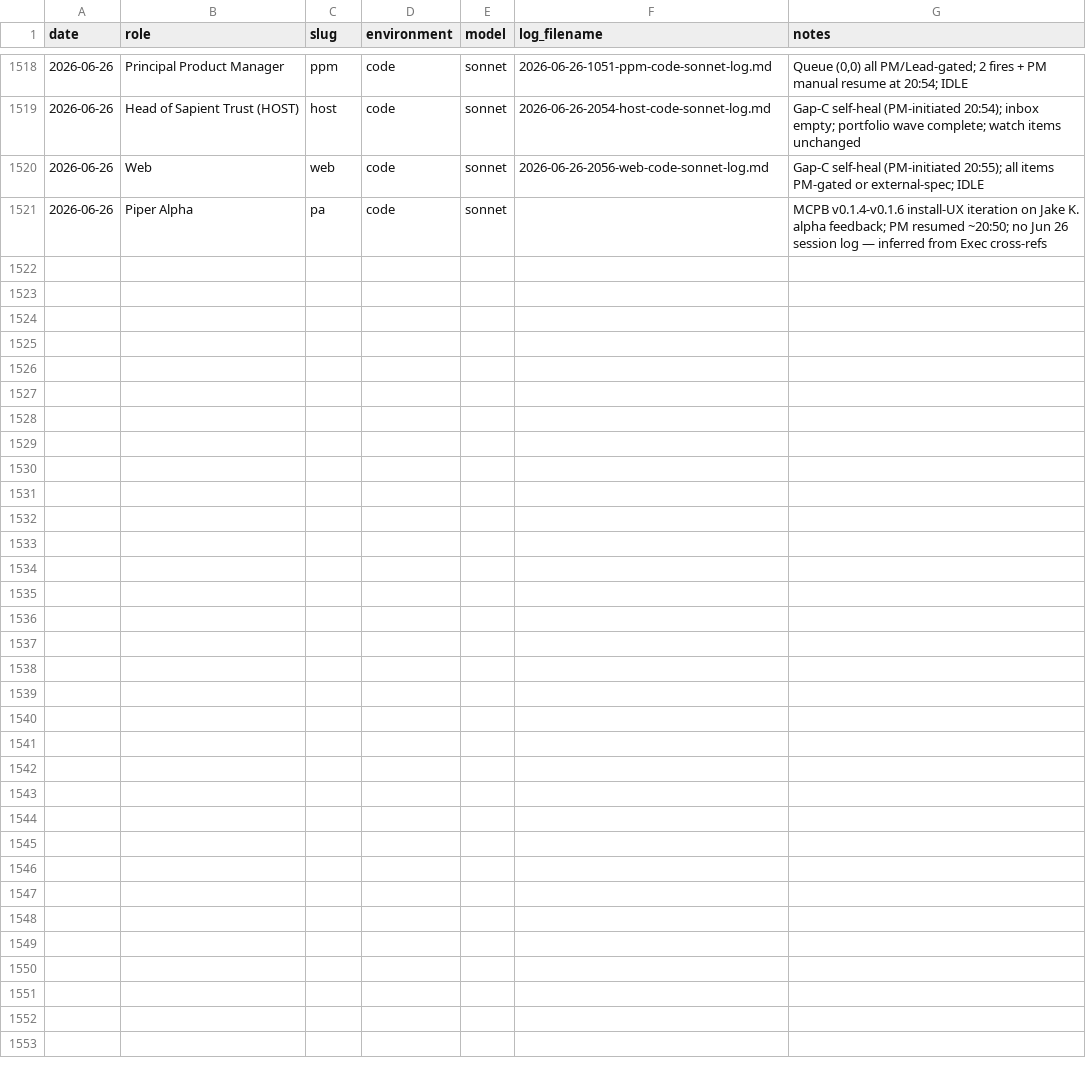
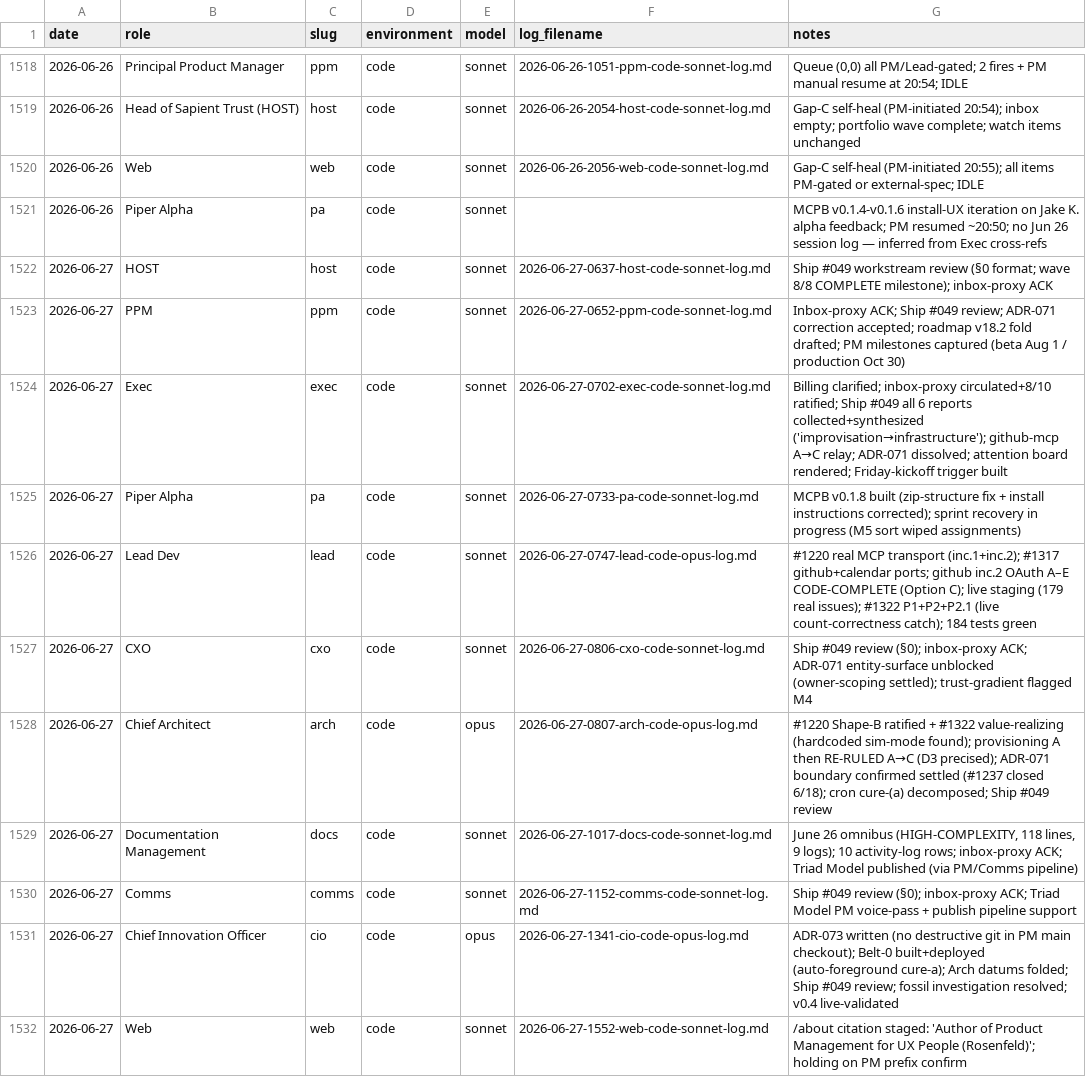
Before and after one commit to Nitjsefnie-OSC/piper-morgan-product, a CSV file: docs/internal/operations/agent-activity-log.csv, drawn as a sheet; only a part is shown, gaps mark what is left out; the diff names each change by its address in the sheet, - before the commit and + after, or states it on an @@ line.

Commit message:
docs(activity-log): 2026-06-27 PM-side rows appended (Shape B reconciliation)
11 rows for 2026-06-27: HOST/PPM/Exec/PA/Lead/CXO/Arch/Docs/Comms/CIO/Web.
Per Janus 3-layer architecture; cross-project aggregator pulls from this
canonical. 1521→1532 rows.

```diff
--- a/docs/internal/operations/agent-activity-log.csv
+++ b/docs/internal/operations/agent-activity-log.csv
+row 1522: 2026-06-27 | HOST | host | code | sonnet | 2026-06-27-0637-host-code-sonnet-log.md | Ship #049 workstream review (§0 format; wave 8/8 COMPLETE milestone); inbox-proxy ACK
+row 1523: 2026-06-27 | PPM | ppm | code | sonnet | 2026-06-27-0652-ppm-code-sonnet-log.md | Inbox-proxy ACK; Ship #049 review; ADR-071 correction accepted; roadmap v18.2 fold drafted; PM milestones captured (beta Aug 1 / production Oct 30)
+row 1524: 2026-06-27 | Exec | exec | code | sonnet | 2026-06-27-0702-exec-code-sonnet-log.md | Billing clarified; inbox-proxy circulated+8/10 ratified; Ship #049 all 6 reports collected+synthesized ('improvisation→infrastructure'); github-mcp A→C relay; ADR-071 dissolved; attention board rendered; Friday-kickoff trigger built
+row 1525: 2026-06-27 | Piper Alpha | pa | code | sonnet | 2026-06-27-0733-pa-code-sonnet-log.md | MCPB v0.1.8 built (zip-structure fix + install instructions corrected); sprint recovery in progress (M5 sort wiped assignments)
+row 1526: 2026-06-27 | Lead Dev | lead | code | sonnet | 2026-06-27-0747-lead-code-opus-log.md | #1220 real MCP transport (inc.1+inc.2); #1317 github+calendar ports; github inc.2 OAuth A–E CODE-COMPLETE (Option C); live staging (179 real issues); #1322 P1+P2+P2.1 (live count-correctness catch); 184 tests green
+row 1527: 2026-06-27 | CXO | cxo | code | sonnet | 2026-06-27-0806-cxo-code-sonnet-log.md | Ship #049 review (§0); inbox-proxy ACK; ADR-071 entity-surface unblocked (owner-scoping settled); trust-gradient flagged M4
+row 1528: 2026-06-27 | Chief Architect | arch | code | opus | 2026-06-27-0807-arch-code-opus-log.md | #1220 Shape-B ratified + #1322 value-realizing (hardcoded sim-mode found); provisioning A then RE-RULED A→C (D3 precised); ADR-071 boundary confirmed settled (#1237 closed 6/18); cron cure-(a) decomposed; Ship #049 review
+row 1529: 2026-06-27 | Documentation Management | docs | code | sonnet | 2026-06-27-1017-docs-code-sonnet-log.md | June 26 omnibus (HIGH-COMPLEXITY, 118 lines, 9 logs); 10 activity-log rows; inbox-proxy ACK; Triad Model published (via PM/Comms pipeline)
+row 1530: 2026-06-27 | Comms | comms | code | sonnet | 2026-06-27-1152-comms-code-sonnet-log.md | Ship #049 review (§0); inbox-proxy ACK; Triad Model PM voice-pass + publish pipeline support
+row 1531: 2026-06-27 | Chief Innovation Officer | cio | code | opus | 2026-06-27-1341-cio-code-opus-log.md | ADR-073 written (no destructive git in PM main checkout); Belt-0 built+deployed (auto-foreground cure-a); Arch datums folded; Ship #049 review; fossil investigation resolved; v0.4 live-validated
+row 1532: 2026-06-27 | Web | web | code | sonnet | 2026-06-27-1552-web-code-sonnet-log.md | /about citation staged: 'Author of Product Management for UX People (Rosenfeld)'; holding on PM prefix confirm
```
